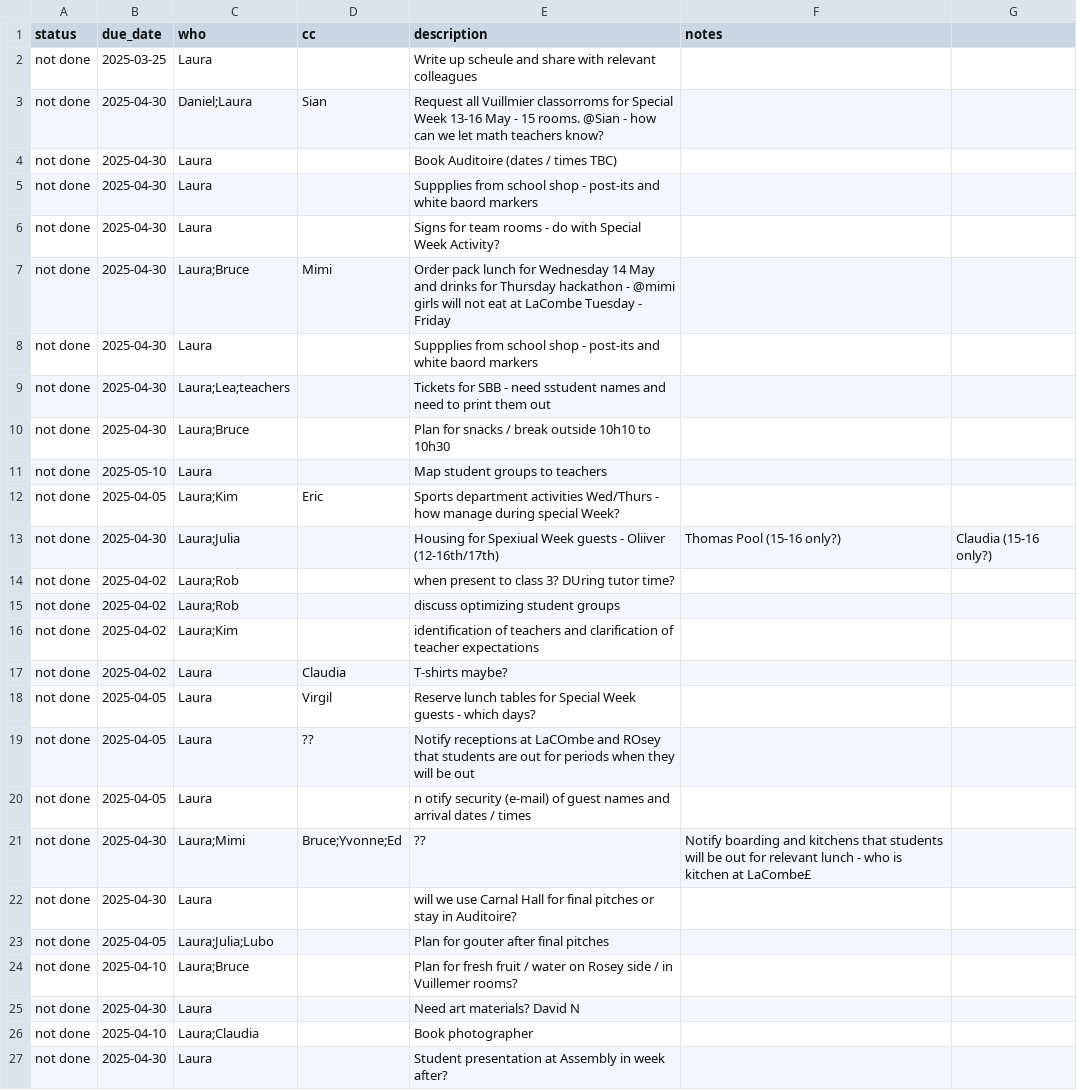
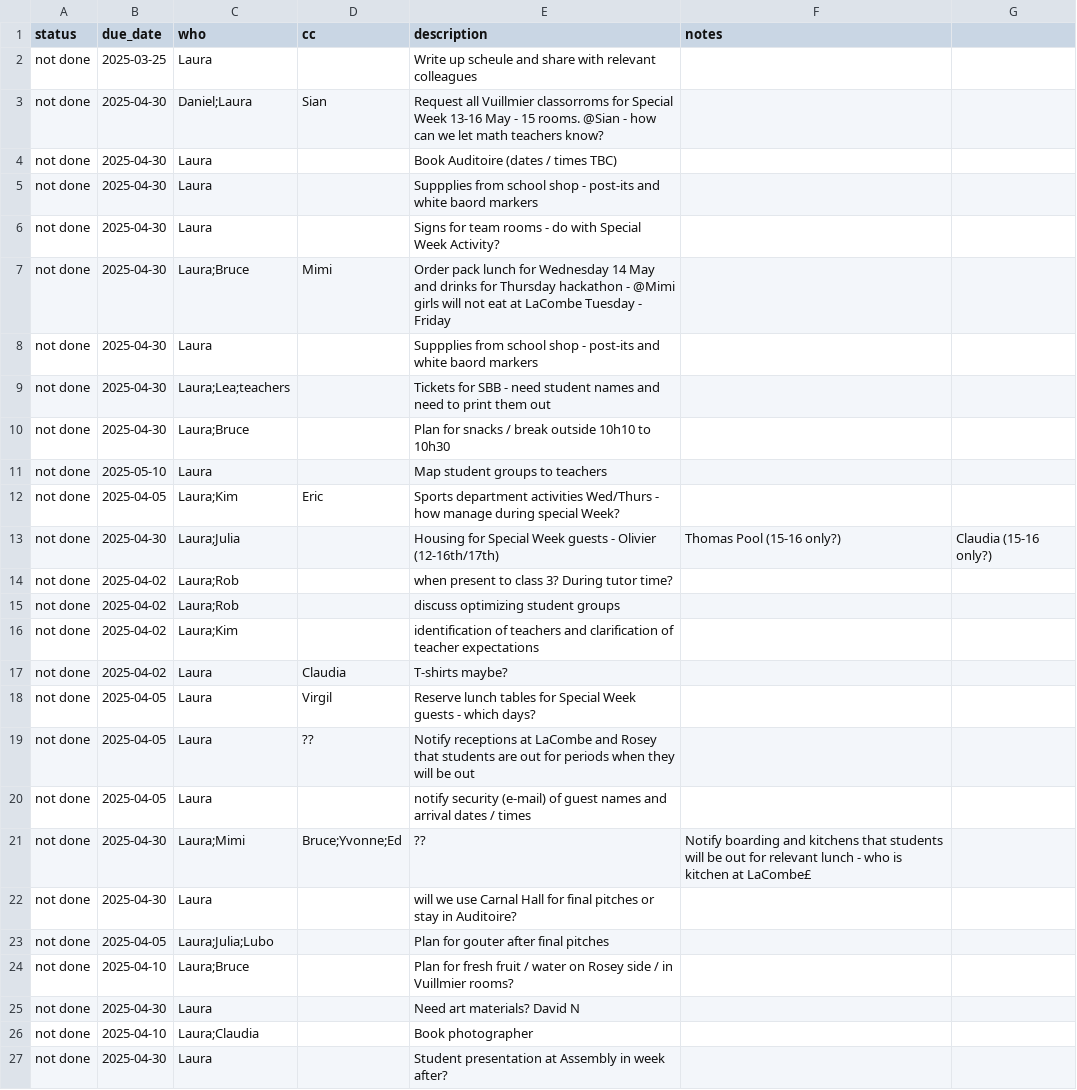
Before and after one commit to virtualaura/specialweek-2025, a CSV file: public/tasks.csv, drawn as a sheet.

```diff
--- a/public/tasks.csv
+++ b/public/tasks.csv
@@ -6,5 +6,5 @@ not done,2025-04-30,Laura,,Suppplies from school shop - post-its and white baord
 not done,2025-04-30,Laura,,Signs for team rooms - do with Special Week Activity?
-not done,2025-04-30,Laura;Bruce,Mimi,Order pack lunch for Wednesday 14 May and drinks for Thursday hackathon - @mimi girls will not eat at LaCombe Tuesday - Friday
+not done,2025-04-30,Laura;Bruce,Mimi,Order pack lunch for Wednesday 14 May and drinks for Thursday hackathon - @Mimi girls will not eat at LaCombe Tuesday - Friday
 not done,2025-04-30,Laura,,Suppplies from school shop - post-its and white baord markers
-not done,2025-04-30,Laura;Lea;teachers,,Tickets for SBB - need sstudent names and need to print them out
+not done,2025-04-30,Laura;Lea;teachers,,Tickets for SBB - need student names and need to print them out
 not done,2025-04-30,Laura;Bruce,,Plan for snacks / break outside 10h10 to 10h30
@@ -12,4 +12,4 @@ not done,2025-05-10,Laura,,Map student groups to teachers
 not done,2025-04-05,Laura;Kim,Eric,Sports department activities Wed/Thurs - how manage during special Week?
-not done,2025-04-30,Laura;Julia,,Housing for Spexiual Week guests - Oliiver (12-16th/17th), Thomas Pool (15-16 only?), Claudia (15-16 only?)
-not done,2025-04-02,Laura;Rob,,when present to class 3? DUring tutor time?
+not done,2025-04-30,Laura;Julia,,Housing for Special Week guests - Olivier (12-16th/17th), Thomas Pool (15-16 only?), Claudia (15-16 only?)
+not done,2025-04-02,Laura;Rob,,when present to class 3? During tutor time?
 not done,2025-04-02,Laura;Rob,,discuss optimizing student groups
@@ -18,4 +18,4 @@ not done,2025-04-02,Laura,Claudia,T-shirts maybe?
 not done,2025-04-05,Laura,Virgil,Reserve lunch tables for Special Week guests - which days?
-not done,2025-04-05,Laura,??,Notify receptions at LaCOmbe and ROsey that students are out for periods when they will be out
-not done,2025-04-05,Laura,,n otify security (e-mail) of guest names and arrival dates / times
+not done,2025-04-05,Laura,??,Notify receptions at LaCombe and Rosey that students are out for periods when they will be out
+not done,2025-04-05,Laura,,notify security (e-mail) of guest names and arrival dates / times
 not done,2025-04-30,Laura;Mimi,Bruce;Yvonne;Ed,??, Notify boarding and kitchens that students will be out for relevant lunch - who is kitchen at LaCombe£
@@ -23,3 +23,3 @@ not done,2025-04-30,Laura,,will we use Carnal Hall for final pitches or stay in
 not done,2025-04-05,Laura;Julia;Lubo,,Plan for gouter after final pitches
-not done,2025-04-10,Laura;Bruce,,Plan for fresh fruit / water on Rosey side / in Vuillemer rooms?
+not done,2025-04-10,Laura;Bruce,,Plan for fresh fruit / water on Rosey side / in Vuillmier rooms?
 not done,2025-04-30,Laura,,Need art materials? David N
```
Also changed, not shown: 1 other file.
